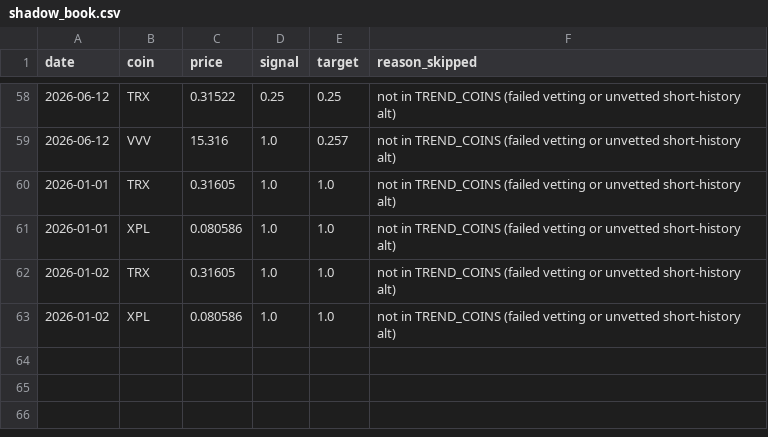
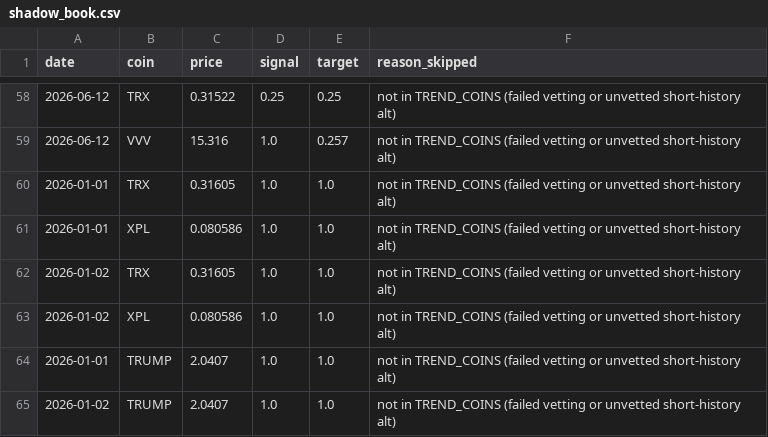
Before and after one commit to udinry/hyperbot, a CSV file: records/shadow_book.csv, drawn as a sheet; only a part is shown, gaps mark what is left out.

```diff
--- a/records/shadow_book.csv
+++ b/records/shadow_book.csv
@@ -63 +63,3 @@ date,coin,price,signal,target,reason_skipped
 2026-01-02,XPL,0.080586,1.0,1.0,not in TREND_COINS (failed vetting or unvetted short-history alt)
+2026-01-01,TRUMP,2.0407,1.0,1.0,not in TREND_COINS (failed vetting or unvetted short-history alt)
+2026-01-02,TRUMP,2.0407,1.0,1.0,not in TREND_COINS (failed vetting or unvetted short-history alt)
```
Also changed, not shown: records/news_lab_headlines.csv, 1 other file.
